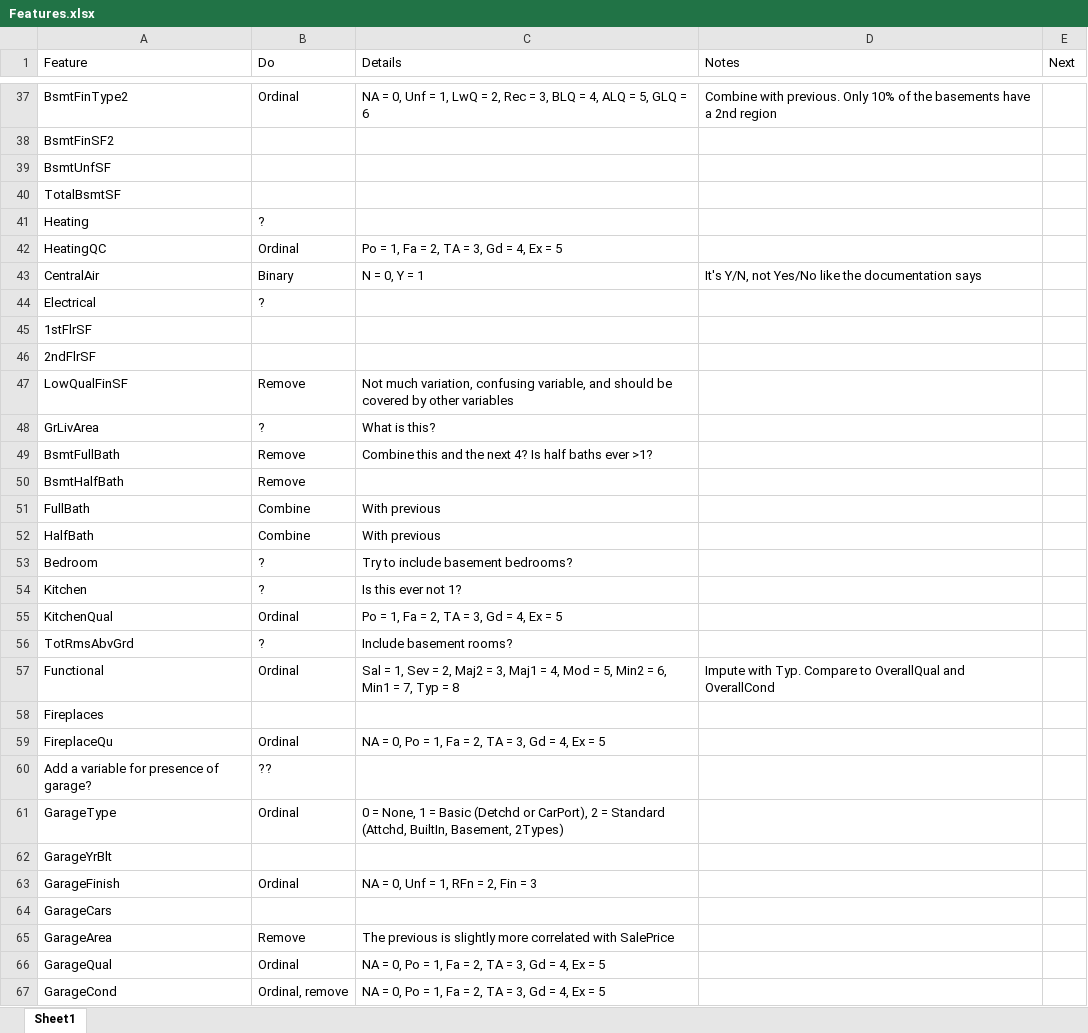
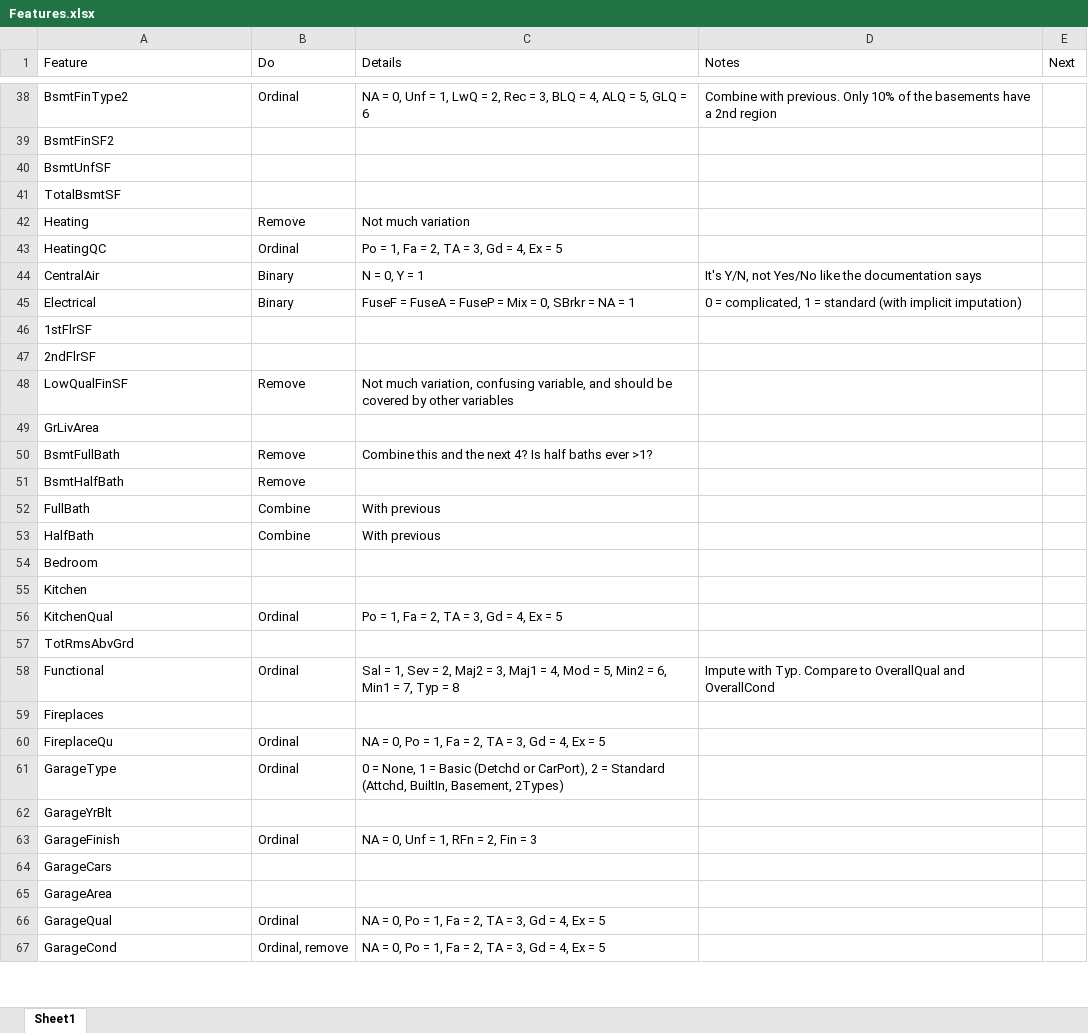
Before and after one commit to nicolas-bolle/KaggleHousePrices, an Excel workbook: code/Features.xlsx, sheet Sheet1, drawn as a sheet; only a part is shown, gaps mark what is left out; values as stored, in another font and other column widths than the file's, no cell formats; removed rows and columns are numbered as before the commit, all else as after; the diff covers the shown part only; the diff names each change by its address in the sheet, - before the commit and + after, or states it on an @@ line.

Commit message:
Finished preprocessing
Set up a cool sklearn-style object to do the preprocessing, including fitting to the training data for things like imputation and standard scalers.

```diff
--- a/code/Features.xlsx (sheet Sheet1)
+++ b/code/Features.xlsx (sheet Sheet1)
-B42 (Do): ?
+B42 (Do): Remove
-C42 (Details): (empty)
+C42 (Details): Not much variation
-B45 (Do): ?
+B45 (Do): Binary
-C45 (Details): (empty)
+C45 (Details): FuseF = FuseA = FuseP = Mix = 0, SBrkr = NA = 1
-D45 (Notes): (empty)
+D45 (Notes): 0 = complicated, 1 = standard (with implicit imputation)
-B49 (Do): ?
+B49 (Do): (empty)
-C49 (Details): What is this?
+C49 (Details): (empty)
-B54:B55 (Do): ?
+B54:B55 (Do): (empty)
-C54 (Details): Try to include basement bedrooms?
+C54 (Details): (empty)
-C55 (Details): Is this ever not 1?
+C55 (Details): (empty)
-B57 (Do): ?
+B57 (Do): (empty)
-C57 (Details): Include basement rooms?
+C57 (Details): (empty)
-row 60: Add a variable for presence of garage? | ??
-B65 (Do): Remove
+B65 (Do): (empty)
-C65 (Details): The previous is slightly more correlated with SalePrice
+C65 (Details): (empty)
```
Also changed, not shown: 4 added rows, 3 removed rows and 28 edited cells elsewhere in this sheet, cell formats, 2 other files.
